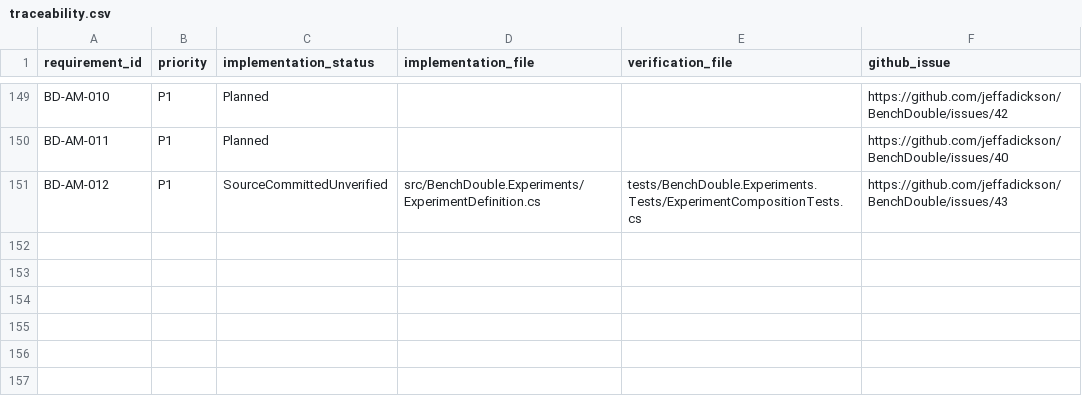
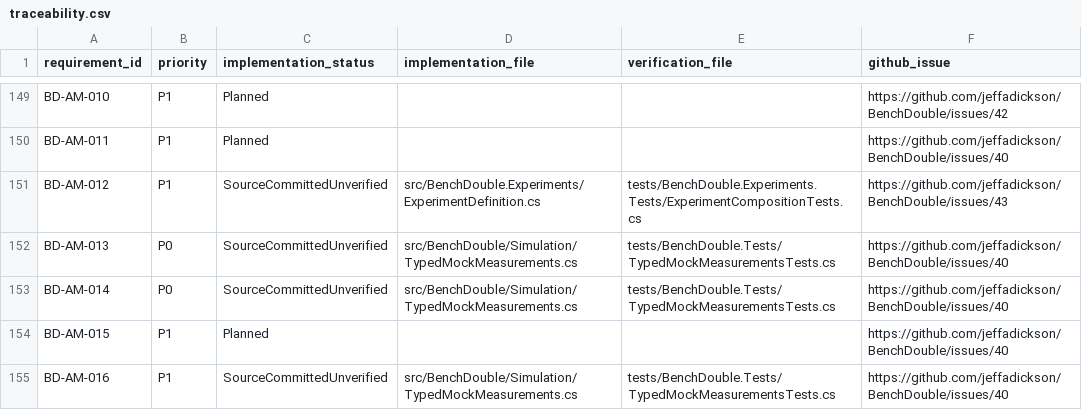
Before and after one commit to jeffadickson/BenchForge, a CSV file: requirements/traceability.csv, drawn as a sheet; only a part is shown, gaps mark what is left out; the diff names each change by its address in the sheet, - before the commit and + after, or states it on an @@ line.

Commit message:
Specify generic UnitsNet mock measurement type and instrument mode requirements

```diff
--- a/requirements/traceability.csv
+++ b/requirements/traceability.csv
+row 152: BD-AM-013 | P0 | SourceCommittedUnverified | src/BenchDouble/Simulation/TypedMockMeasurements.cs | tests/BenchDouble.Tests/TypedMockMeasurementsTests.cs | https://github.com/jeffadickson/BenchDouble/issues/40
+row 153: BD-AM-014 | P0 | SourceCommittedUnverified | src/BenchDouble/Simulation/TypedMockMeasurements.cs | tests/BenchDouble.Tests/TypedMockMeasurementsTests.cs | https://github.com/jeffadickson/BenchDouble/issues/40
+row 154: BD-AM-015 | P1 | Planned |  |  | https://github.com/jeffadickson/BenchDouble/issues/40
+row 155: BD-AM-016 | P1 | SourceCommittedUnverified | src/BenchDouble/Simulation/TypedMockMeasurements.cs | tests/BenchDouble.Tests/TypedMockMeasurementsTests.cs | https://github.com/jeffadickson/BenchDouble/issues/40
```
